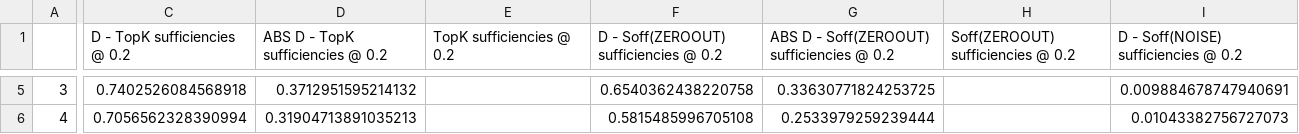
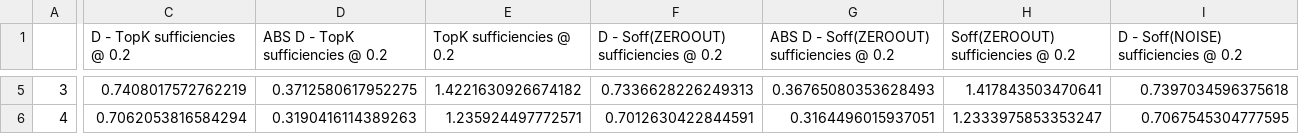
Before and after one commit to GChrysostomou/instance-specific-rationale, a CSV file: Diagnosticity/sst/Soft_sufficiencies.csv, drawn as a sheet; only a part is shown, gaps mark what is left out; the diff covers the shown part only; the diff names each change by its address in the sheet, - before the commit and + after, or states it on an @@ line.

```diff
--- a/Diagnosticity/sst/Soft_sufficiencies.csv
+++ b/Diagnosticity/sst/Soft_sufficiencies.csv
-C5 (D - TopK sufficiencies @ 0.2): 0.7402526084568918
+C5 (D - TopK sufficiencies @ 0.2): 0.7408017572762219
-D5 (ABS D - TopK sufficiencies @ 0.2): 0.3712951595214132
+D5 (ABS D - TopK sufficiencies @ 0.2): 0.3712580617952275
-E5 (TopK sufficiencies @ 0.2): (empty)
+E5 (TopK sufficiencies @ 0.2): 1.4221630926674182
-F5: 0.6540362438220758
+F5: 0.7336628226249313
-G5: 0.33630771824253725
+G5: 0.36765080353628493
-H5: (empty)
+H5: 1.417843503470641
-I5: 0.009884678747940691
+I5: 0.7397034596375618
-C6 (D - TopK sufficiencies @ 0.2): 0.7056562328390994
+C6 (D - TopK sufficiencies @ 0.2): 0.7062053816584294
-D6 (ABS D - TopK sufficiencies @ 0.2): 0.31904713891035213
+D6 (ABS D - TopK sufficiencies @ 0.2): 0.3190416114389263
-E6 (TopK sufficiencies @ 0.2): (empty)
+E6 (TopK sufficiencies @ 0.2): 1.235924497772571
-F6: 0.5815485996705108
+F6: 0.7012630422844591
-G6: 0.2533979259239444
+G6: 0.3164496015937051
-H6: (empty)
+H6: 1.2333975853353247
-I6: 0.01043382756727073
+I6: 0.7067545304777595
```
Also changed, not shown: 36 edited cells elsewhere in this file, 11 other files.
